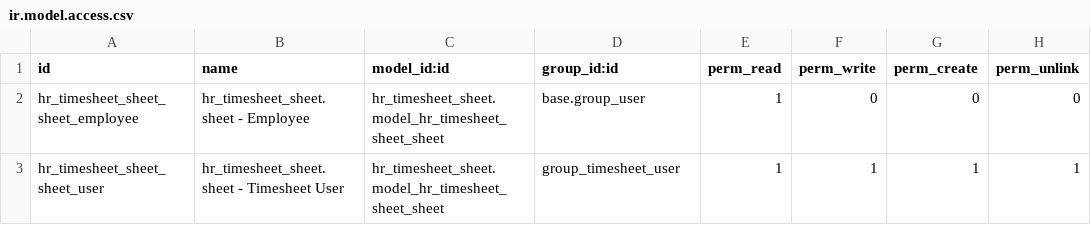
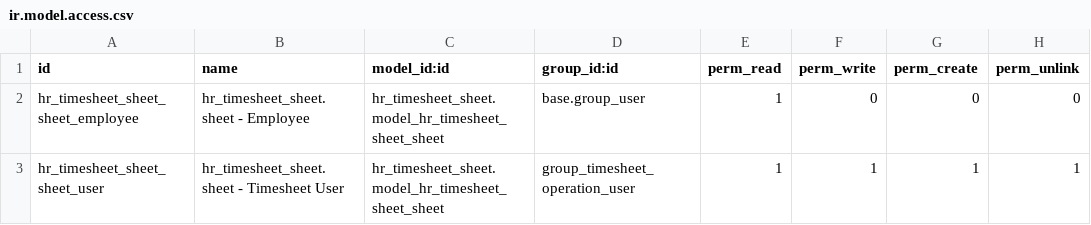
Before and after one commit to open-synergy/opnsynid-hr, a CSV file: hr_timesheet_security/security/ir.model.access.csv, drawn as a sheet.

Commit message:
[8.0.2.0.0][hr_timesheet_security]
[FIX] Travis

[FIX]ir_rule_data

```diff
--- a/hr_timesheet_security/security/ir.model.access.csv
+++ b/hr_timesheet_security/security/ir.model.access.csv
@@ -2,2 +2,2 @@ id,name,model_id:id,group_id:id,perm_read,perm_write,perm_create,perm_unlink
 hr_timesheet_sheet_sheet_employee,hr_timesheet_sheet.sheet - Employee,hr_timesheet_sheet.model_hr_timesheet_sheet_sheet,base.group_user,1,0,0,0
-hr_timesheet_sheet_sheet_user,hr_timesheet_sheet.sheet - Timesheet User,hr_timesheet_sheet.model_hr_timesheet_sheet_sheet,group_timesheet_user,1,1,1,1
+hr_timesheet_sheet_sheet_user,hr_timesheet_sheet.sheet - Timesheet User,hr_timesheet_sheet.model_hr_timesheet_sheet_sheet,group_timesheet_operation_user,1,1,1,1
```
Also changed, not shown: 9 other files.
